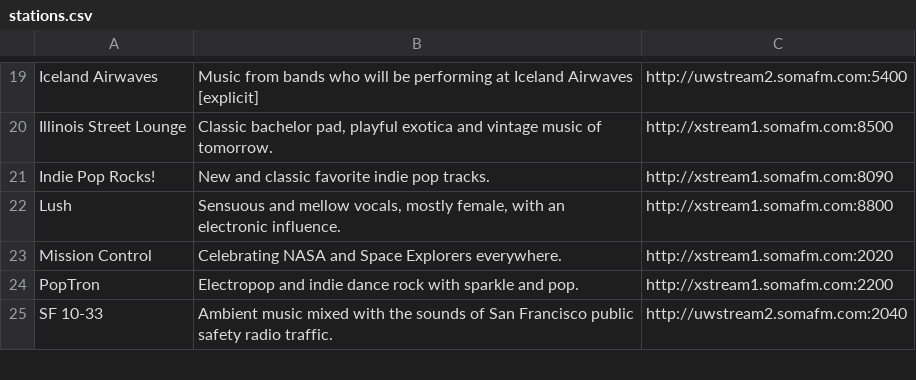
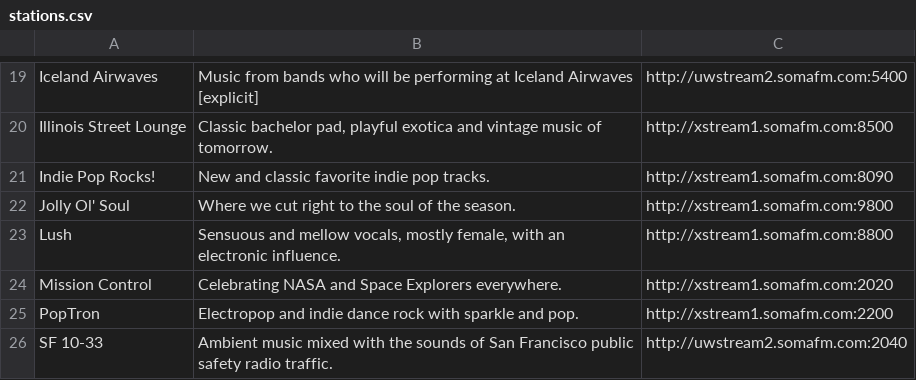
Before and after one commit to davehtaylor/somapy, a CSV file: stations.csv, drawn as a sheet; only a part is shown, gaps mark what is left out; the diff names each change by its address in the sheet, - before the commit and + after, or states it on an @@ line.

Commit message:
Added new station, Jolly Ol' Soul.

```diff
--- a/stations.csv
+++ b/stations.csv
+row 22: Jolly Ol' Soul | Where we cut right to the soul of the season. | http://xstream1.somafm.com:9800
```
